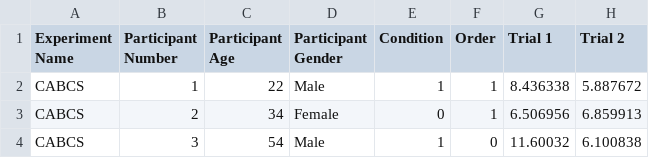
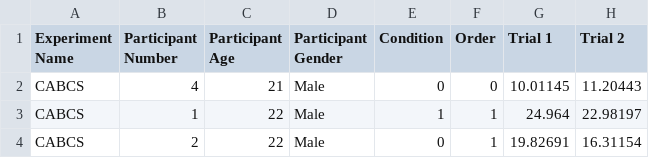
Before and after one commit to Jaroca124/ASAR-CABCS-Drone-Simulation, a CSV file: CAA_Virtual/Assets/Data/data.csv, drawn as a sheet.

```diff
--- a/CAA_Virtual/Assets/Data/data.csv
+++ b/CAA_Virtual/Assets/Data/data.csv
@@ -1,4 +1,4 @@
 Experiment Name,Participant Number,Participant Age,Participant Gender,Condition,Order,Trial 1,Trial 2
-CABCS,1,22,Male,1,1,8.436338,5.887672
-CABCS,2,34,Female,0,1,6.506956,6.859913
-CABCS,3,54,Male,1,0,11.60032,6.100838
+CABCS,4,21,Male,0,0,10.01145,11.20443
+CABCS,1,22,Male,1,1,24.964,22.98197
+CABCS,2,22,Male,0,1,19.82691,16.31154
```
Also changed, not shown: 19 other files.
